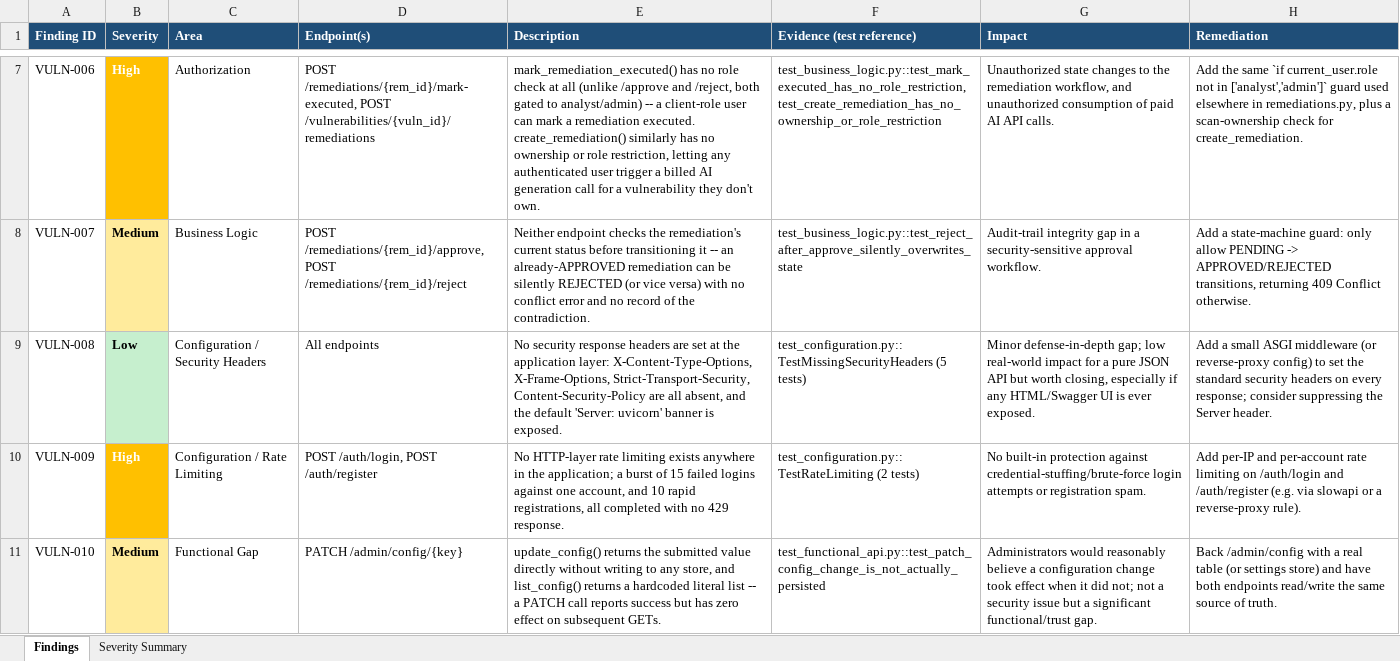
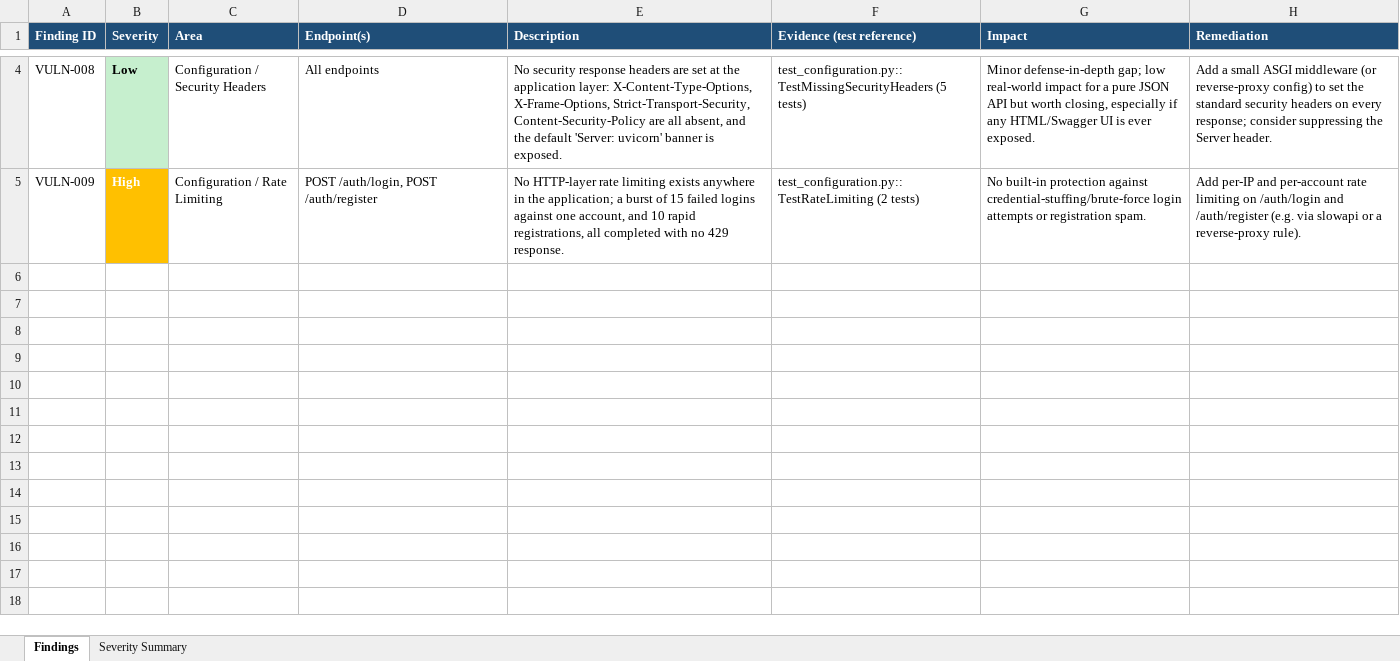
Before and after one commit to gveerendra8356/vulnara-ai, an Excel workbook: backend-tests/reports/findings.xlsx, sheet Findings, drawn as a sheet; only a part is shown, gaps mark what is left out; values as stored, in another font and other column widths than the file's, no borders; the diff covers the shown part only; the diff names each change by its address in the sheet, - before the commit and + after, or states it on an @@ line.

```diff
--- a/backend-tests/reports/findings.xlsx (sheet Findings)
+++ b/backend-tests/reports/findings.xlsx (sheet Findings)
-row 7: VULN-006 | High | Authorization | POST /remediations/{rem_id}/mark-executed, POST /vulnerabilities/{vuln_id}/remediations | mark_remediation_executed() has no role check at all (unlike /approve and /reject, both gated to analyst/admin) -- a client-role user can mark a remediation executed. create_remediation() similarly has no ownership or role restriction, letting any authenticated user trigger a billed AI generation call for a vulnerability they don't own. | test_business_logic.py::test_mark_executed_has_no_role_restriction, test_create_remediation_has_no_ownership_or_role_restriction | Unauthorized state changes to the remediation workflow, and unauthorized consumption of paid AI API calls. | Add the same `if current_user.role not in ['analyst','admin']` guard used elsewhere in remediations.py, plus a scan-ownership check for create_remediation.
-row 8: VULN-007 | Medium | Business Logic | POST /remediations/{rem_id}/approve, POST /remediations/{rem_id}/reject | Neither endpoint checks the remediation's current status before transitioning it -- an already-APPROVED remediation can be silently REJECTED (or vice versa) with no conflict error and no record of the contradiction. | test_business_logic.py::test_reject_after_approve_silently_overwrites_state | Audit-trail integrity gap in a security-sensitive approval workflow. | Add a state-machine guard: only allow PENDING -> APPROVED/REJECTED transitions, returning 409 Conflict otherwise.
-row 11: VULN-010 | Medium | Functional Gap | PATCH /admin/config/{key} | update_config() returns the submitted value directly without writing to any store, and list_config() returns a hardcoded literal list -- a PATCH call reports success but has zero effect on subsequent GETs. | test_functional_api.py::test_patch_config_change_is_not_actually_persisted | Administrators would reasonably believe a configuration change took effect when it did not; not a security issue but a significant functional/trust gap. | Back /admin/config with a real table (or settings store) and have both endpoints read/write the same source of truth.
```
Also changed, not shown: 3 removed rows and 6 edited cells elsewhere in this sheet, sheet Severity Summary, backend-tests/reports/Automation_Test_Report.xlsx, backend-tests/reports/endpoint-inventory.xlsx, 35 other files.
